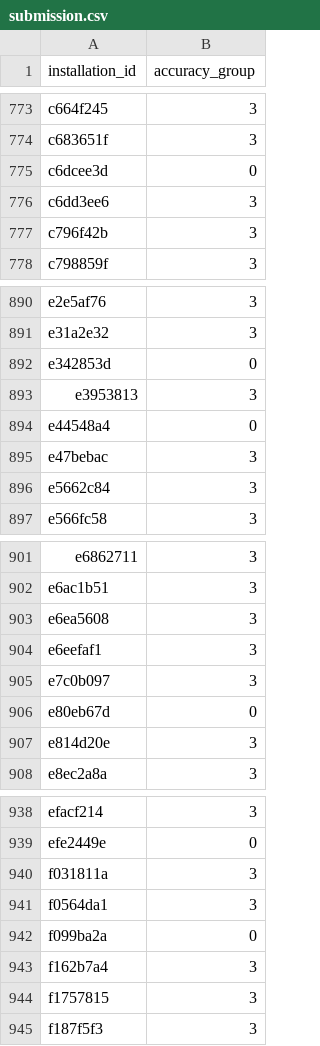
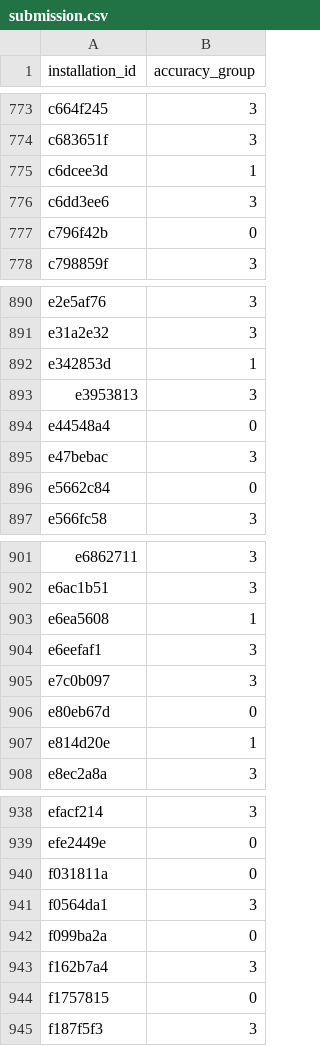
Before and after one commit to novoselrok/ds-bowl, a CSV file: submission.csv, drawn as a sheet; only a part is shown, gaps mark what is left out; the diff covers the shown part only.

Commit message:
Add event_code as dummy feature. Improved randomized search. Used group k-fold for CV.

```diff
--- a/submission.csv
+++ b/submission.csv
@@ -774,5 +774,5 @@ c664f245,3
 c683651f,3
-c6dcee3d,0
+c6dcee3d,1
 c6dd3ee6,3
-c796f42b,3
+c796f42b,0
 c798859f,3
@@ -891,3 +891,3 @@ e2e5af76,3
 e31a2e32,3
-e342853d,0
+e342853d,1
 e3953813,3
@@ -895,3 +895,3 @@ e44548a4,0
 e47bebac,3
-e5662c84,3
+e5662c84,0
 e566fc58,3
@@ -902,3 +902,3 @@ e6862711,3
 e6ac1b51,3
-e6ea5608,3
+e6ea5608,1
 e6eefaf1,3
@@ -906,3 +906,3 @@ e7c0b097,3
 e80eb67d,0
-e814d20e,3
+e814d20e,1
 e8ec2a8a,3
@@ -939,3 +939,3 @@ efacf214,3
 efe2449e,0
-f031811a,3
+f031811a,0
 f0564da1,3
@@ -943,3 +943,3 @@ f099ba2a,0
 f162b7a4,3
-f1757815,3
+f1757815,0
 f187f5f3,3
```
Also changed, not shown: 44 edited cells elsewhere in this file, 3 other files.
